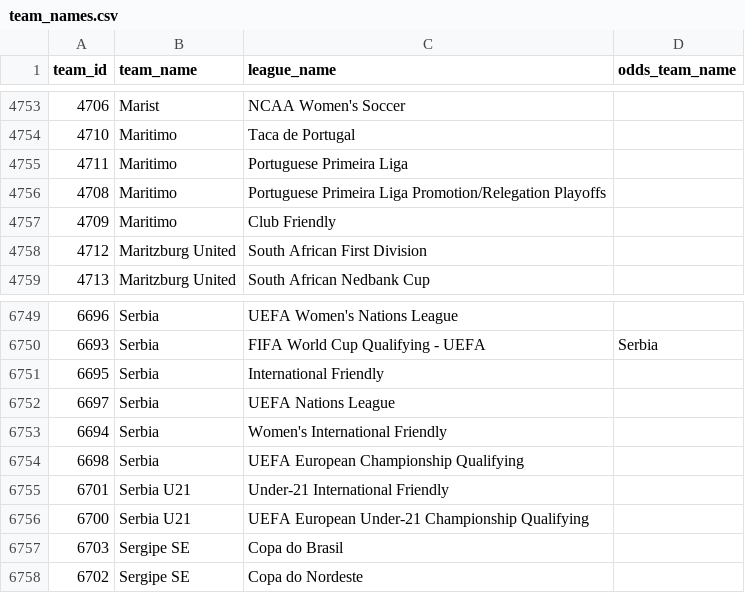
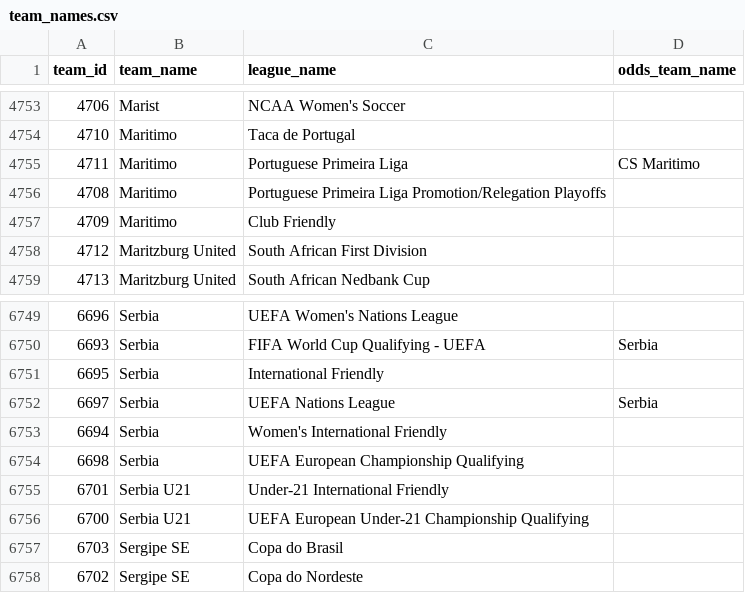
Before and after one commit to ignaciomedinar/goal-genius-dbt, a CSV file: goal_genius_db/seeds/team_names.csv, drawn as a sheet; only a part is shown, gaps mark what is left out; the diff covers the shown part only.

```diff
--- a/goal_genius_db/seeds/team_names.csv
+++ b/goal_genius_db/seeds/team_names.csv
@@ -4754,3 +4754,3 @@
 4710,Maritimo,Taca de Portugal,
-4711,Maritimo,Portuguese Primeira Liga,
+4711,Maritimo,Portuguese Primeira Liga,CS Maritimo
 4708,Maritimo,Portuguese Primeira Liga Promotion/Relegation Playoffs,
@@ -6751,3 +6751,3 @@
 6695,Serbia,International Friendly,
-6697,Serbia,UEFA Nations League,
+6697,Serbia,UEFA Nations League,Serbia
 6694,Serbia,Women's International Friendly,
```
Also changed, not shown: 12 added rows and 3 edited cells elsewhere in this file.
